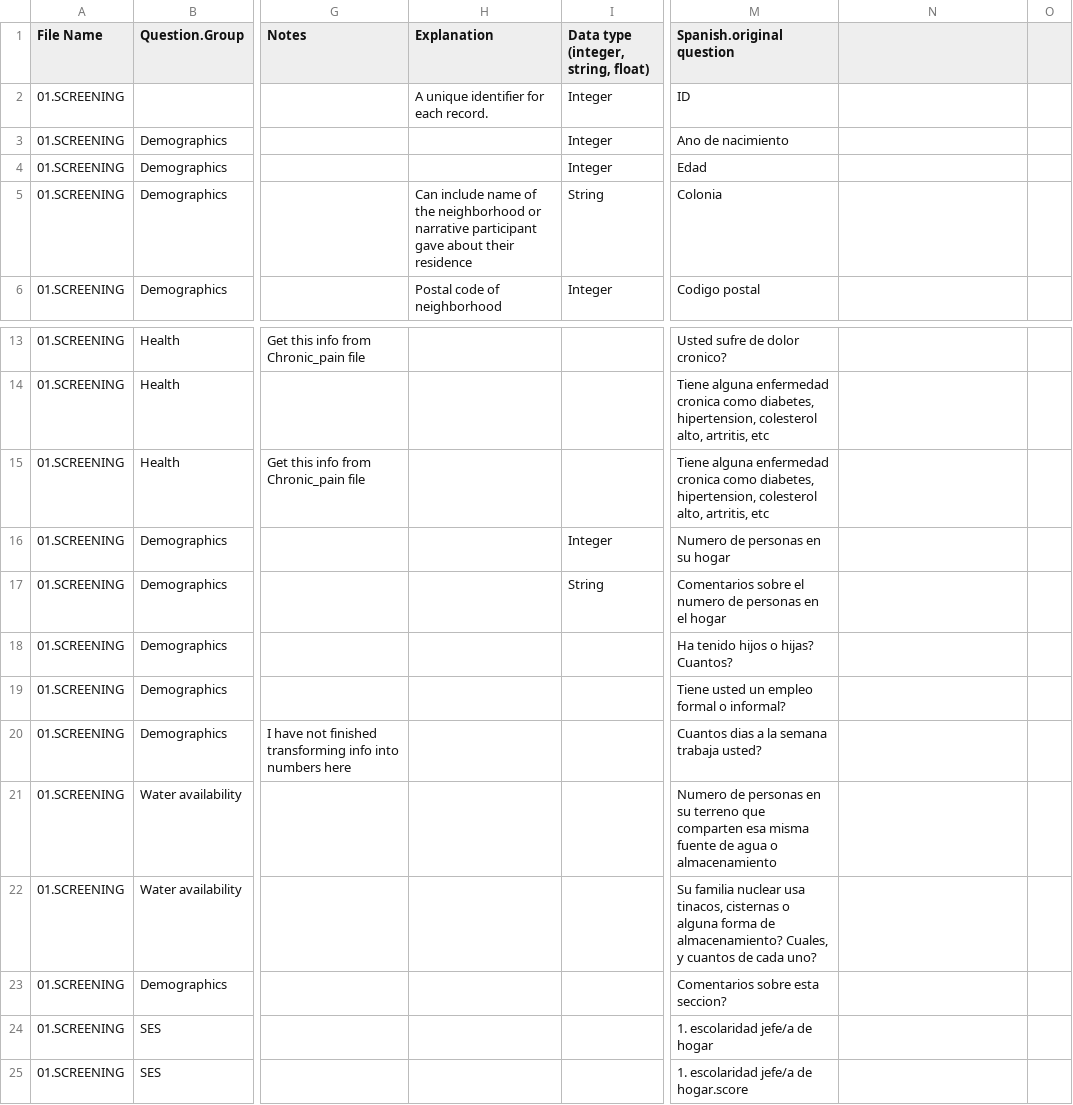
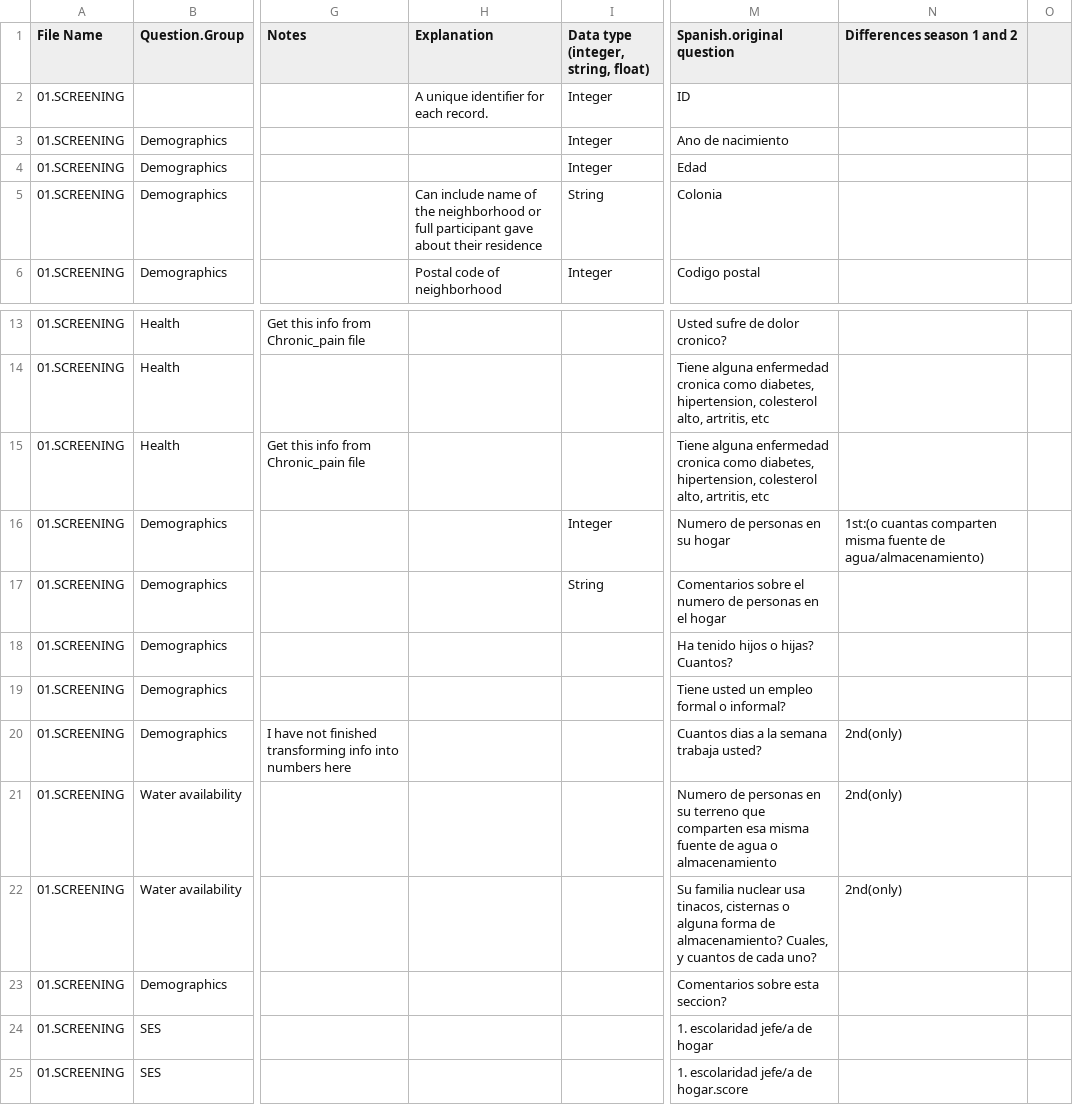
Before and after one commit to lasisilab/QUAIL-Mex, a CSV file: data/00.Dictionary.csv, drawn as a sheet; only a part is shown, gaps mark what is left out; the diff names each change by its address in the sheet, - before the commit and + after, or states it on an @@ line.

```diff
--- a/data/00.Dictionary.csv
+++ b/data/00.Dictionary.csv
-N1: (empty)
+N1: Differences season 1 and 2
-H5 (Explanation): …neighborhood or narrative participant gave…
+H5 (Explanation): …neighborhood or full participant gave…
-N16 (Differences season 1 and 2): (empty)
+N16 (Differences season 1 and 2): 1st:(o cuantas comparten misma fuente de agua/almacenamiento)
-N20:N22 (Differences season 1 and 2): (empty)
+N20:N22 (Differences season 1 and 2): 2nd(only)
```
Also changed, not shown: data/01.SCREENING.csv, 21 other files.
